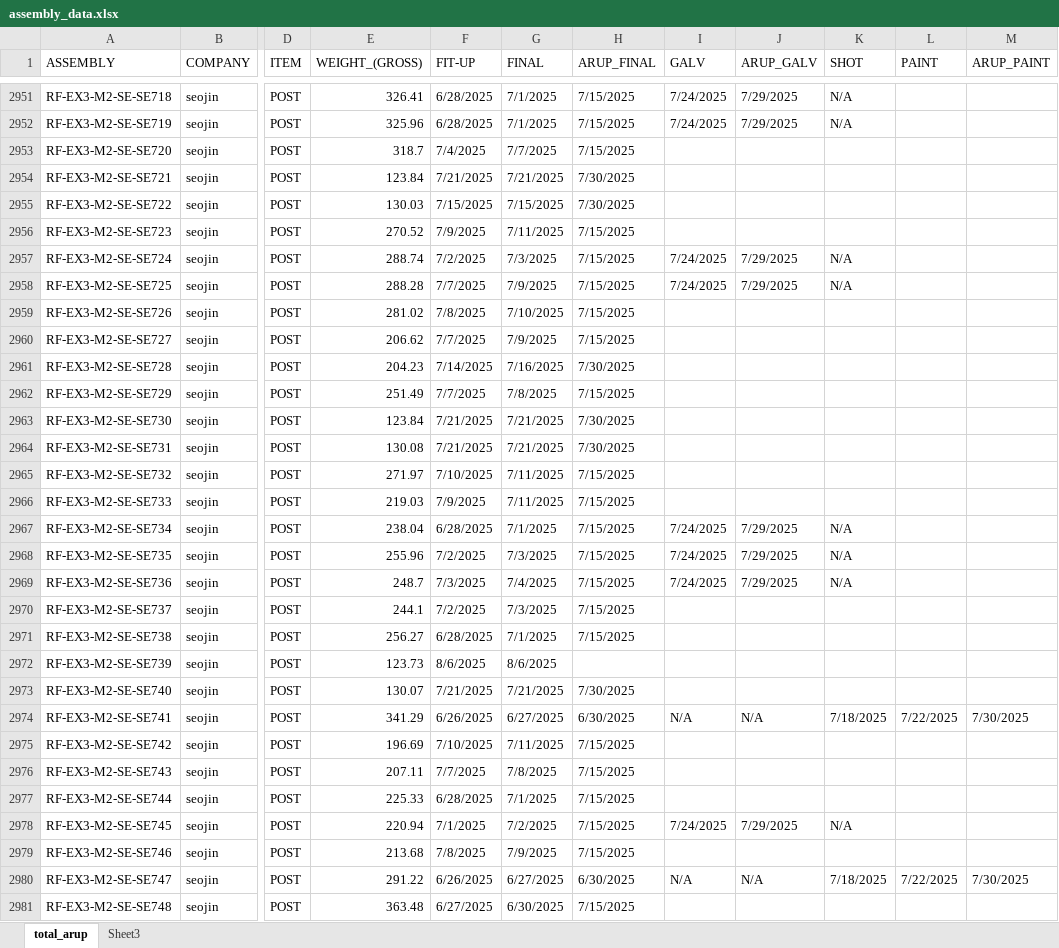
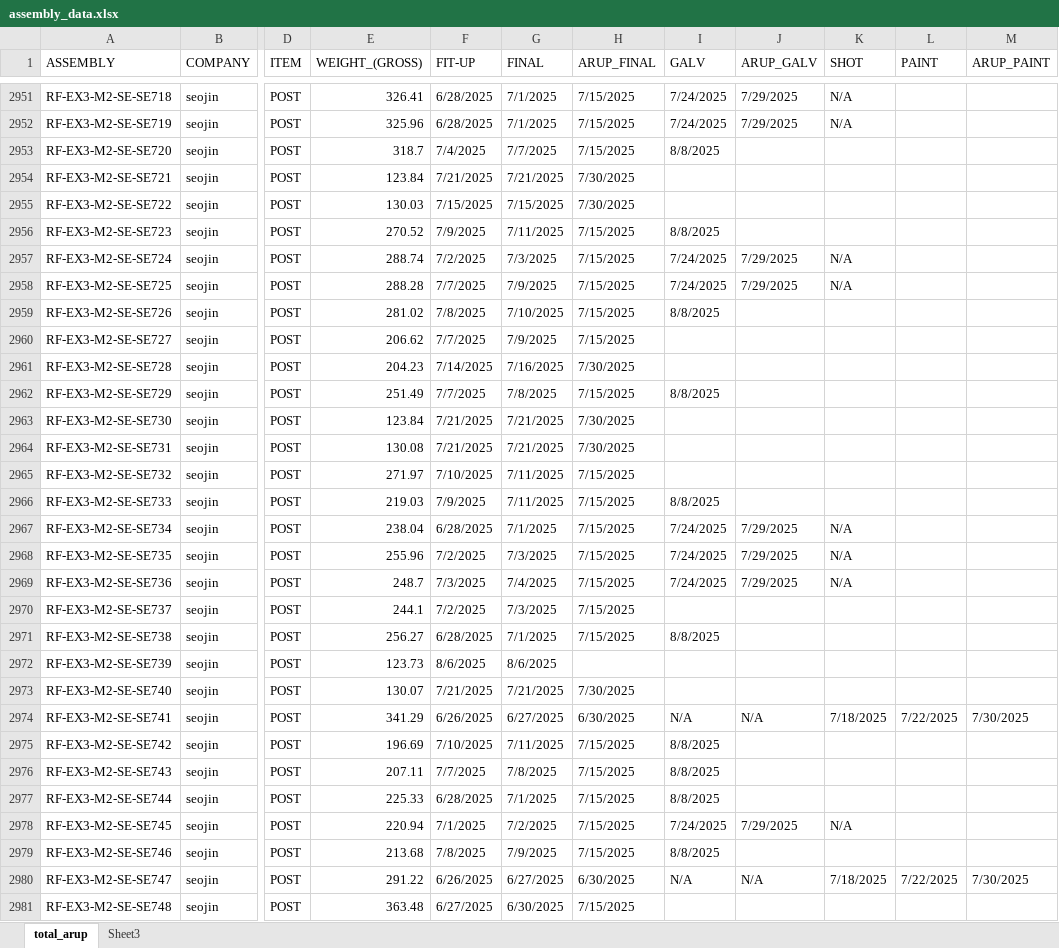
Before and after one commit to jimp5978/dshi-field-app, an Excel workbook: assembly_data.xlsx, sheet total_arup, drawn as a sheet; only a part is shown, gaps mark what is left out; values as stored, in another font and other column widths than the file's, no cell formats; table styles not drawn; the diff covers the shown part only; the diff names each change by its address in the sheet, - before the commit and + after, or states it on an @@ line.

```diff
--- a/assembly_data.xlsx (sheet total_arup)
+++ b/assembly_data.xlsx (sheet total_arup)
-I2953 (GALV): (empty)
+I2953 (GALV): 8/8/2025
-I2956 (GALV): (empty)
+I2956 (GALV): 8/8/2025
-I2959 (GALV): (empty)
+I2959 (GALV): 8/8/2025
-I2962 (GALV): (empty)
+I2962 (GALV): 8/8/2025
-I2966 (GALV): (empty)
+I2966 (GALV): 8/8/2025
-I2971 (GALV): (empty)
+I2971 (GALV): 8/8/2025
-I2975:I2977 (GALV): (empty)
+I2975:I2977 (GALV): 8/8/2025
-I2979 (GALV): (empty)
+I2979 (GALV): 8/8/2025
```
Also changed, not shown: 323 edited cells elsewhere in this sheet, sheet Sheet3, cell formats, charts or pictures, 17 other files.
